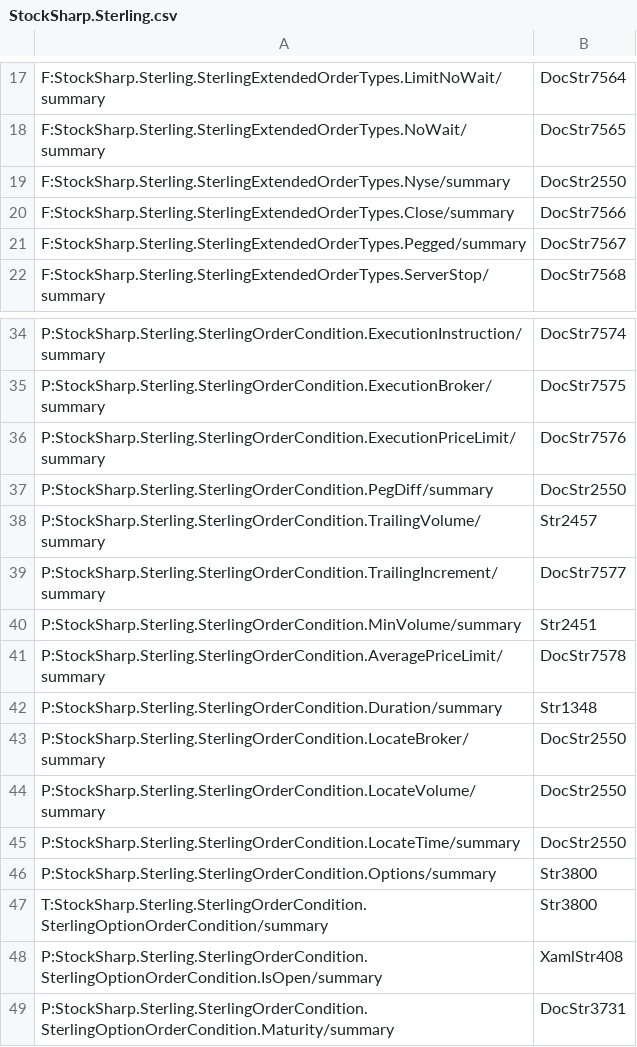
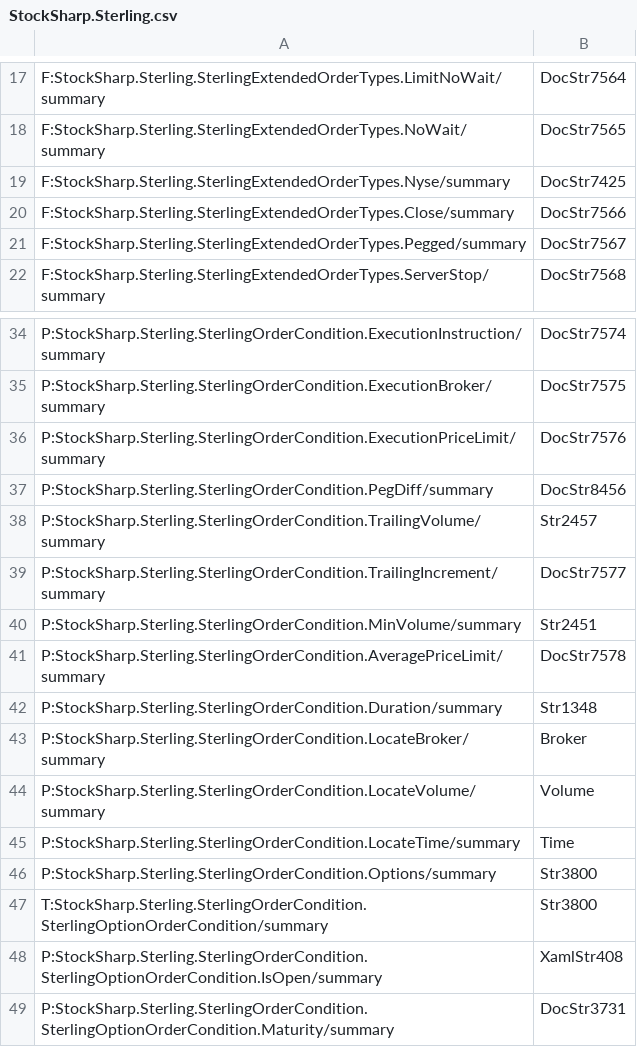
Before and after one commit to StockSharp/StockSharp, a CSV file: Localization/XmlComments/StockSharp.Sterling.csv, drawn as a sheet; only a part is shown, gaps mark what is left out.

Commit message:
Sterling localization.

```diff
--- a/Localization/XmlComments/StockSharp.Sterling.csv
+++ b/Localization/XmlComments/StockSharp.Sterling.csv
@@ -18,3 +18,3 @@ F:StockSharp.Sterling.SterlingExtendedOrderTypes.LimitNoWait/summary;DocStr7564
 F:StockSharp.Sterling.SterlingExtendedOrderTypes.NoWait/summary;DocStr7565
-F:StockSharp.Sterling.SterlingExtendedOrderTypes.Nyse/summary;DocStr2550
+F:StockSharp.Sterling.SterlingExtendedOrderTypes.Nyse/summary;DocStr7425
 F:StockSharp.Sterling.SterlingExtendedOrderTypes.Close/summary;DocStr7566
@@ -36,3 +36,3 @@ P:StockSharp.Sterling.SterlingOrderCondition.ExecutionBroker/summary;DocStr7575
 P:StockSharp.Sterling.SterlingOrderCondition.ExecutionPriceLimit/summary;DocStr7576
-P:StockSharp.Sterling.SterlingOrderCondition.PegDiff/summary;DocStr2550
+P:StockSharp.Sterling.SterlingOrderCondition.PegDiff/summary;DocStr8456
 P:StockSharp.Sterling.SterlingOrderCondition.TrailingVolume/summary;Str2457
@@ -42,5 +42,5 @@ P:StockSharp.Sterling.SterlingOrderCondition.AveragePriceLimit/summary;DocStr757
 P:StockSharp.Sterling.SterlingOrderCondition.Duration/summary;Str1348
-P:StockSharp.Sterling.SterlingOrderCondition.LocateBroker/summary;DocStr2550
-P:StockSharp.Sterling.SterlingOrderCondition.LocateVolume/summary;DocStr2550
-P:StockSharp.Sterling.SterlingOrderCondition.LocateTime/summary;DocStr2550
+P:StockSharp.Sterling.SterlingOrderCondition.LocateBroker/summary;Broker
+P:StockSharp.Sterling.SterlingOrderCondition.LocateVolume/summary;Volume
+P:StockSharp.Sterling.SterlingOrderCondition.LocateTime/summary;Time
 P:StockSharp.Sterling.SterlingOrderCondition.Options/summary;Str3800
```
Also changed, not shown: 7 other files.
